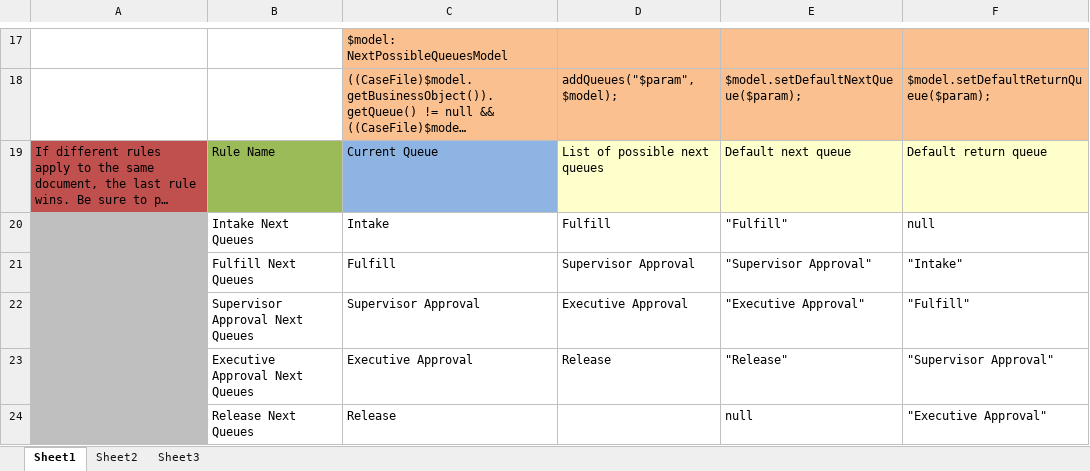
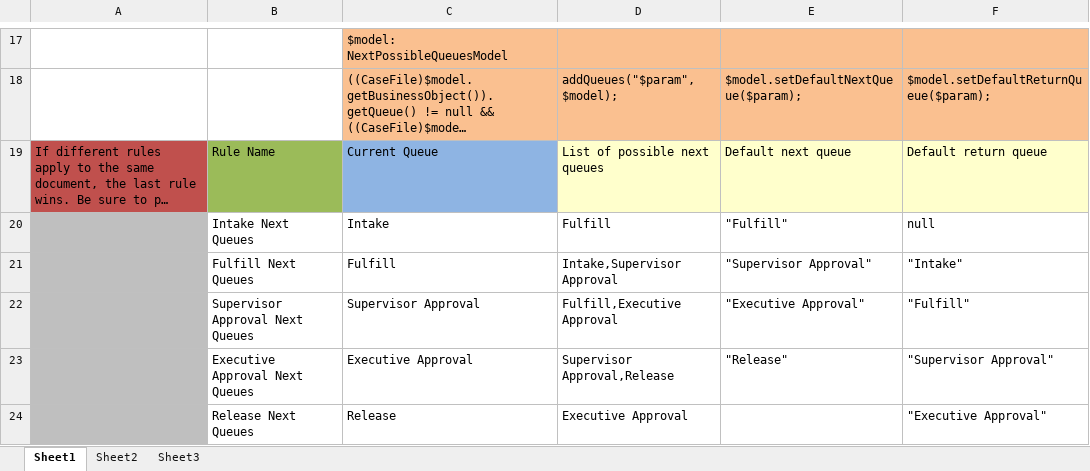
Before and after one commit to bcgov/.arkcase-employee-relations, an Excel workbook: acm/rules/drools-next-possible-queues-rules-correspondence.xlsx, sheet Sheet1, drawn as a sheet; only a part is shown, gaps mark what is left out; long unchanged cells end in …; values as stored, in another font and other column widths than the file's, no borders; charts and pictures not drawn; the diff names each change by its address in the sheet, - before the commit and + after, or states it on an @@ line.

Commit message:
Fix next possible queues

```diff
--- a/acm/rules/drools-next-possible-queues-rules-correspondence.xlsx (sheet Sheet1)
+++ b/acm/rules/drools-next-possible-queues-rules-correspondence.xlsx (sheet Sheet1)
-D21: Supervisor Approval
+D21: Intake,Supervisor Approval
-D22: Executive Approval
+D22: Fulfill,Executive Approval
-D23: Release
+D23: Supervisor Approval,Release
-D24: (empty)
+D24: Executive Approval
-E24: null
+E24: (empty)
```
